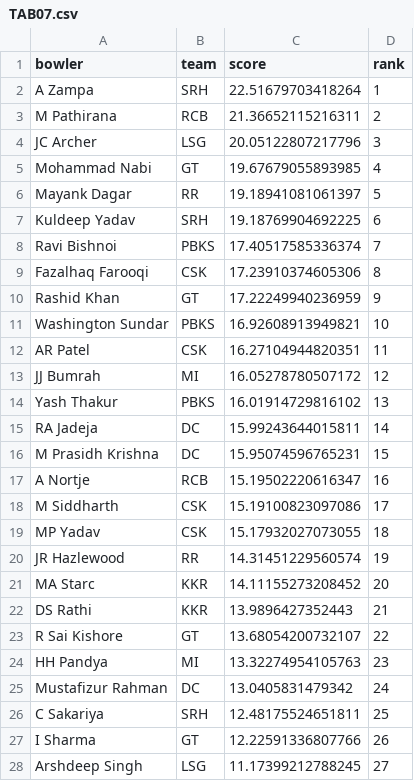
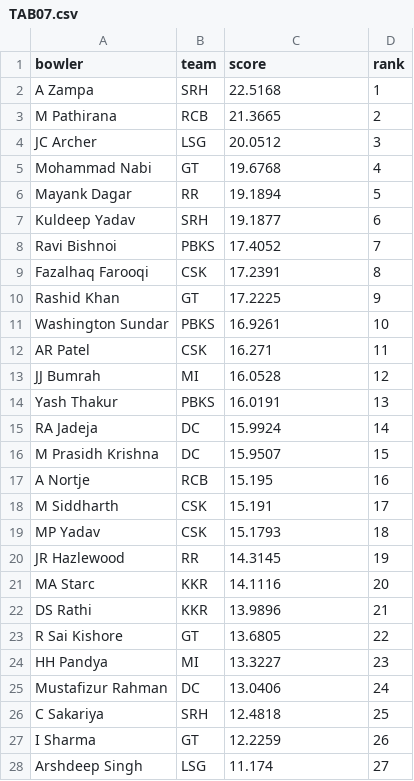
Before and after one commit to RoumyaDas/SPL, a CSV file: SPL/data/S02/TAB07.csv, drawn as a sheet; only a part is shown; the diff covers the shown part only.

```diff
--- a/SPL/data/S02/TAB07.csv
+++ b/SPL/data/S02/TAB07.csv
@@ -1,28 +1,28 @@
 bowler,team,score,rank
-A Zampa,SRH,22.51679703418264,1
-M Pathirana,RCB,21.36652115216311,2
-JC Archer,LSG,20.05122807217796,3
-Mohammad Nabi,GT,19.67679055893985,4
-Mayank Dagar,RR,19.18941081061397,5
-Kuldeep Yadav,SRH,19.18769904692225,6
-Ravi Bishnoi,PBKS,17.40517585336374,7
-Fazalhaq Farooqi,CSK,17.23910374605306,8
-Rashid Khan,GT,17.22249940236959,9
-Washington Sundar,PBKS,16.92608913949821,10
-AR Patel,CSK,16.27104944820351,11
-JJ Bumrah,MI,16.05278780507172,12
-Yash Thakur,PBKS,16.01914729816102,13
-RA Jadeja,DC,15.99243644015811,14
-M Prasidh Krishna,DC,15.95074596765231,15
-A Nortje,RCB,15.19502220616347,16
-M Siddharth,CSK,15.19100823097086,17
-MP Yadav,CSK,15.17932027073055,18
-JR Hazlewood,RR,14.31451229560574,19
-MA Starc,KKR,14.11155273208452,20
-DS Rathi,KKR,13.9896427352443,21
-R Sai Kishore,GT,13.68054200732107,22
-HH Pandya,MI,13.32274954105763,23
-Mustafizur Rahman,DC,13.0405831479342,24
-C Sakariya,SRH,12.48175524651811,25
-I Sharma,GT,12.22591336807766,26
-Arshdeep Singh,LSG,11.17399212788245,27
+A Zampa,SRH,22.5168,1
+M Pathirana,RCB,21.3665,2
+JC Archer,LSG,20.0512,3
+Mohammad Nabi,GT,19.6768,4
+Mayank Dagar,RR,19.1894,5
+Kuldeep Yadav,SRH,19.1877,6
+Ravi Bishnoi,PBKS,17.4052,7
+Fazalhaq Farooqi,CSK,17.2391,8
+Rashid Khan,GT,17.2225,9
+Washington Sundar,PBKS,16.9261,10
+AR Patel,CSK,16.271,11
+JJ Bumrah,MI,16.0528,12
+Yash Thakur,PBKS,16.0191,13
+RA Jadeja,DC,15.9924,14
+M Prasidh Krishna,DC,15.9507,15
+A Nortje,RCB,15.195,16
+M Siddharth,CSK,15.191,17
+MP Yadav,CSK,15.1793,18
+JR Hazlewood,RR,14.3145,19
+MA Starc,KKR,14.1116,20
+DS Rathi,KKR,13.9896,21
+R Sai Kishore,GT,13.6805,22
+HH Pandya,MI,13.3227,23
+Mustafizur Rahman,DC,13.0406,24
+C Sakariya,SRH,12.4818,25
+I Sharma,GT,12.2259,26
+Arshdeep Singh,LSG,11.174,27
```
Also changed, not shown: 68 edited cells elsewhere in this file, SPL/data/S02/TAB02.csv, SPL/data/S02/TAB22.csv, 14 other files.
